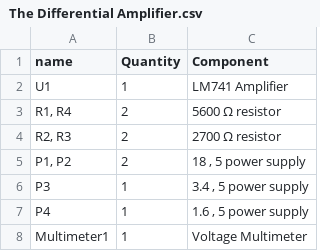
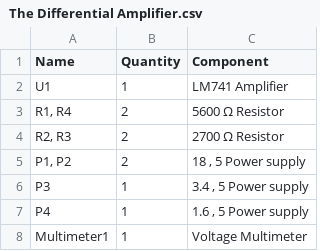
Before and after one commit to Victqr/projects, a CSV file: Amplifier/The Differential Amplifier/The Differential Amplifier.csv, drawn as a sheet.

Commit message:
The Differential Amplifier

```diff
--- a/Amplifier/The Differential Amplifier/The Differential Amplifier.csv
+++ b/Amplifier/The Differential Amplifier/The Differential Amplifier.csv
@@ -1,8 +1,8 @@
-name,Quantity,Component
+Name,Quantity,Component
 "U1",1," LM741 Amplifier"
-"R1, R4",2,"5600 Ω resistor"
-"R2, R3",2,"2700 Ω resistor"
-"P1, P2",2,"18 , 5  power supply"
-"P3",1,"3.4 , 5  power supply"
-"P4",1,"1.6 , 5  power supply"
+"R1, R4",2,"5600 Ω Resistor"
+"R2, R3",2,"2700 Ω Resistor"
+"P1, P2",2,"18 , 5  Power supply"
+"P3",1,"3.4 , 5  Power supply"
+"P4",1,"1.6 , 5  Power supply"
 "Multimeter1",1,"Voltage Multimeter"
```
